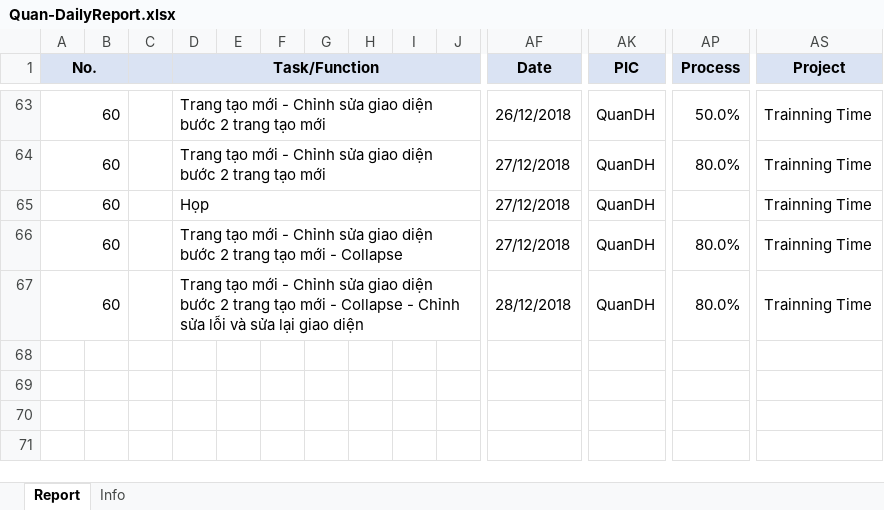
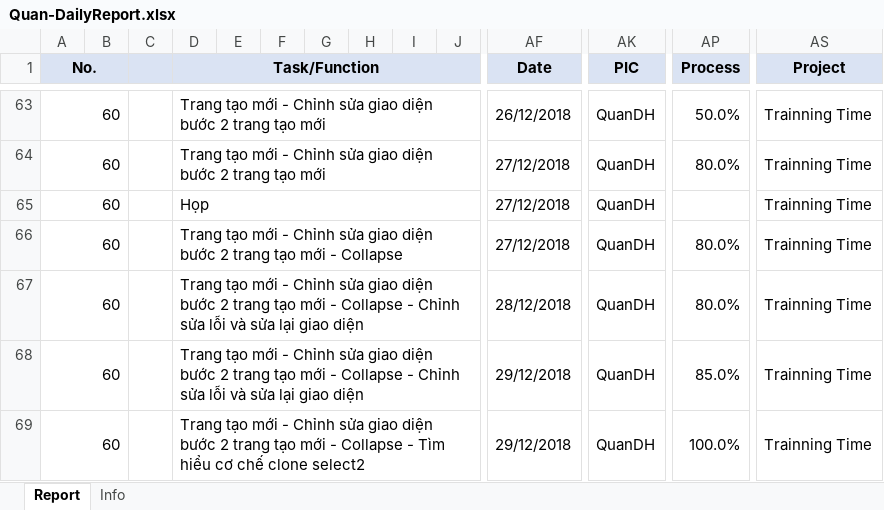
Before and after one commit to pcadev/Reports, an Excel workbook: DailyReport/Quan-DailyReport.xlsx, sheet Report, drawn as a sheet; only a part is shown, gaps mark what is left out; values as stored, in another font and other column widths than the file's, no borders; charts and pictures not drawn; rows hold the shown columns only; the diff names each change by its address in the sheet, - before the commit and + after, or states it on an @@ line.

Commit message:
Báo cáo ngày 29/12/2018

```diff
--- a/DailyReport/Quan-DailyReport.xlsx (sheet Report)
+++ b/DailyReport/Quan-DailyReport.xlsx (sheet Report)
+row 68: 60 |  |  | Trang tạo mới - Chỉnh sửa giao diện bước 2 trang tạo mới - Collapse - Chỉnh sửa lỗi và sửa lại giao diện |  |  |  |  |  |  | 29/12/2018 | QuanDH | 85.0% | Trainning Time
+row 69: 60 |  |  | Trang tạo mới - Chỉnh sửa giao diện bước 2 trang tạo mới - Collapse - Tìm hiểu cơ chế clone select2 |  |  |  |  |  |  | 29/12/2018 | QuanDH | 100.0% | Trainning Time
```
Also changed, not shown: charts or pictures.
